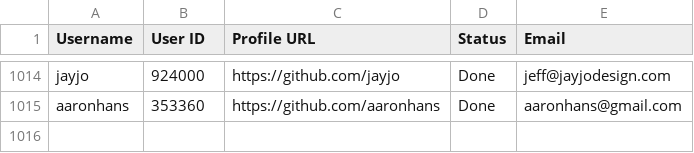
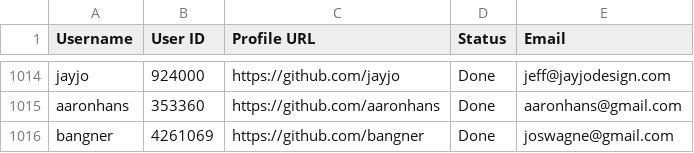
Before and after one commit to PhatDot1/stargeezers, a CSV file: output1.csv, drawn as a sheet; only a part is shown, gaps mark what is left out.

```diff
--- a/output1.csv
+++ b/output1.csv
@@ -1015 +1015,2 @@ jayjo,924000,https://github.com/jayjo,Done,jeff@jayjodesign.com
 aaronhans,353360,https://github.com/aaronhans,Done,aaronhans@gmail.com
+bangner,4261069,https://github.com/bangner,Done,joswagne@gmail.com
```
